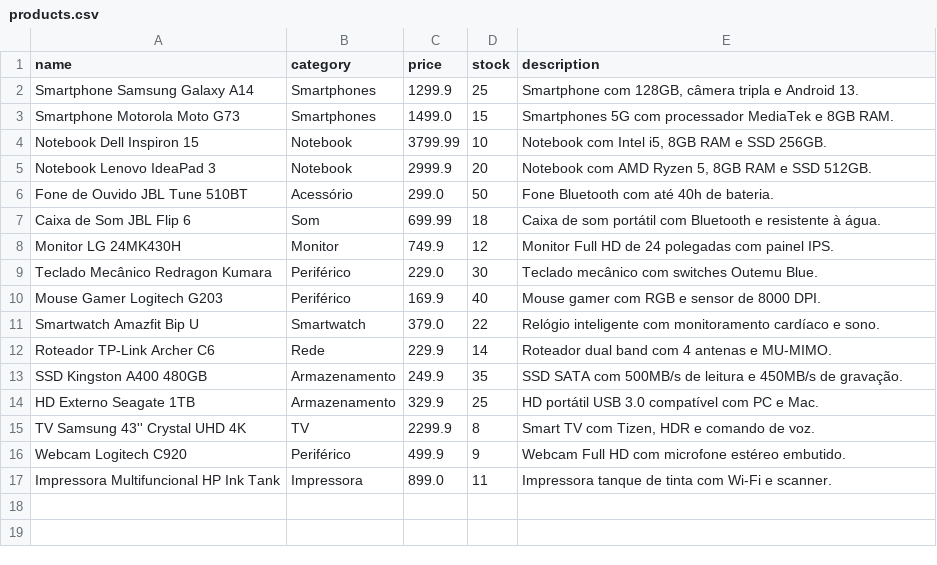
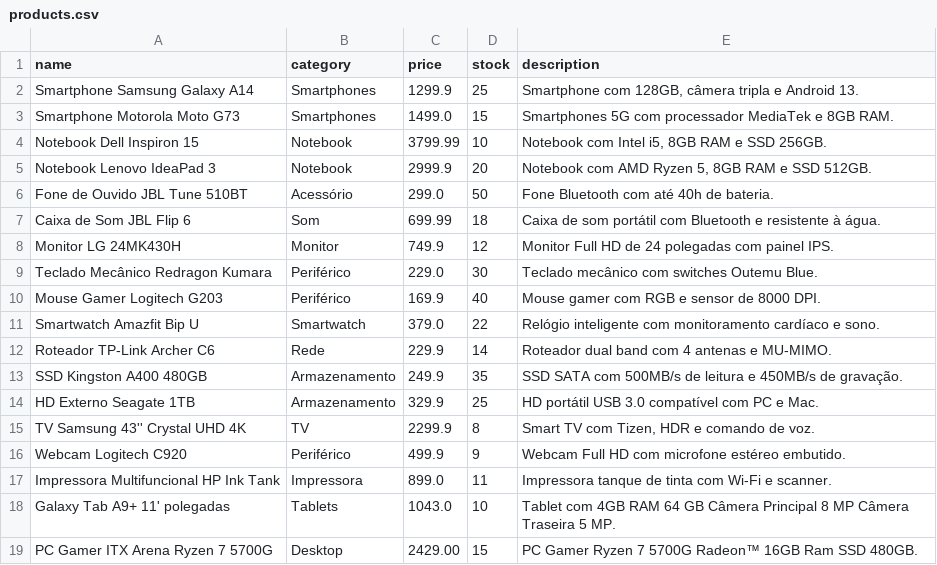
Before and after one commit to Anailton10/store_api, a CSV file: products.csv, drawn as a sheet; the diff names each change by its address in the sheet, - before the commit and + after, or states it on an @@ line.

```diff
--- a/products.csv
+++ b/products.csv
+row 18: Galaxy Tab A9+ 11' polegadas | Tablets | 1043.0 | 10 | Tablet com 4GB RAM 64 GB Câmera Principal 8 MP Câmera Traseira 5 MP.
+row 19: PC Gamer ITX Arena Ryzen 7 5700G | Desktop | 2429.00 | 15 | PC Gamer Ryzen 7 5700G Radeon™ 16GB Ram SSD 480GB.
```
Also changed, not shown: 4 other files.
